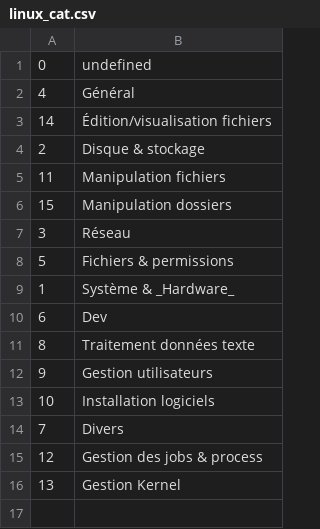
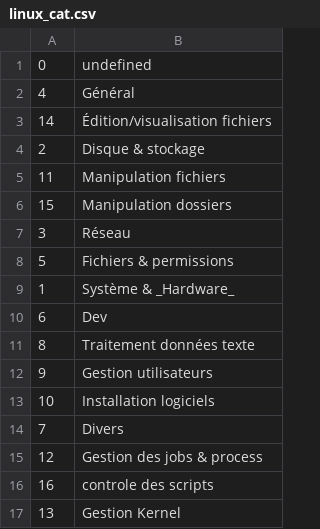
Before and after one commit to skramm/but3_rt, a CSV file: content/commands_csv/linux_cat.csv, drawn as a sheet.

```diff
--- a/content/commands_csv/linux_cat.csv
+++ b/content/commands_csv/linux_cat.csv
@@ -15,2 +15,3 @@
 12;Gestion des jobs & process
+16;controle des scripts
 13;Gestion Kernel
```
Also changed, not shown: content/commands_csv/linux_commands.csv, 1 other file.
